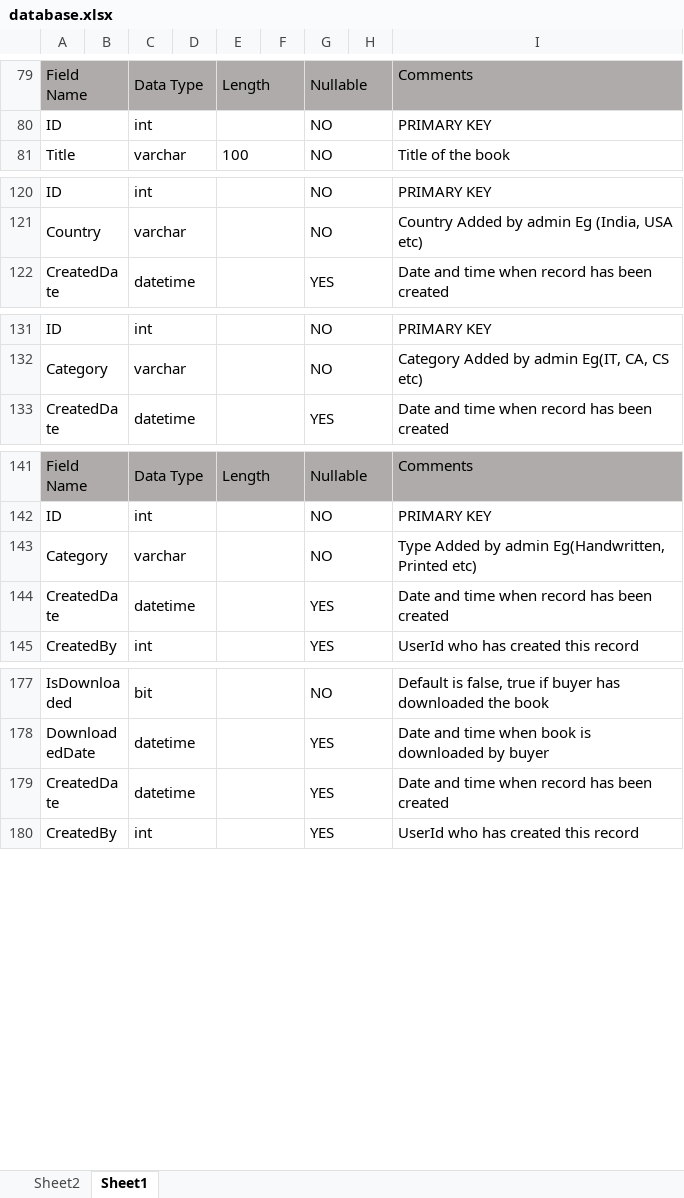
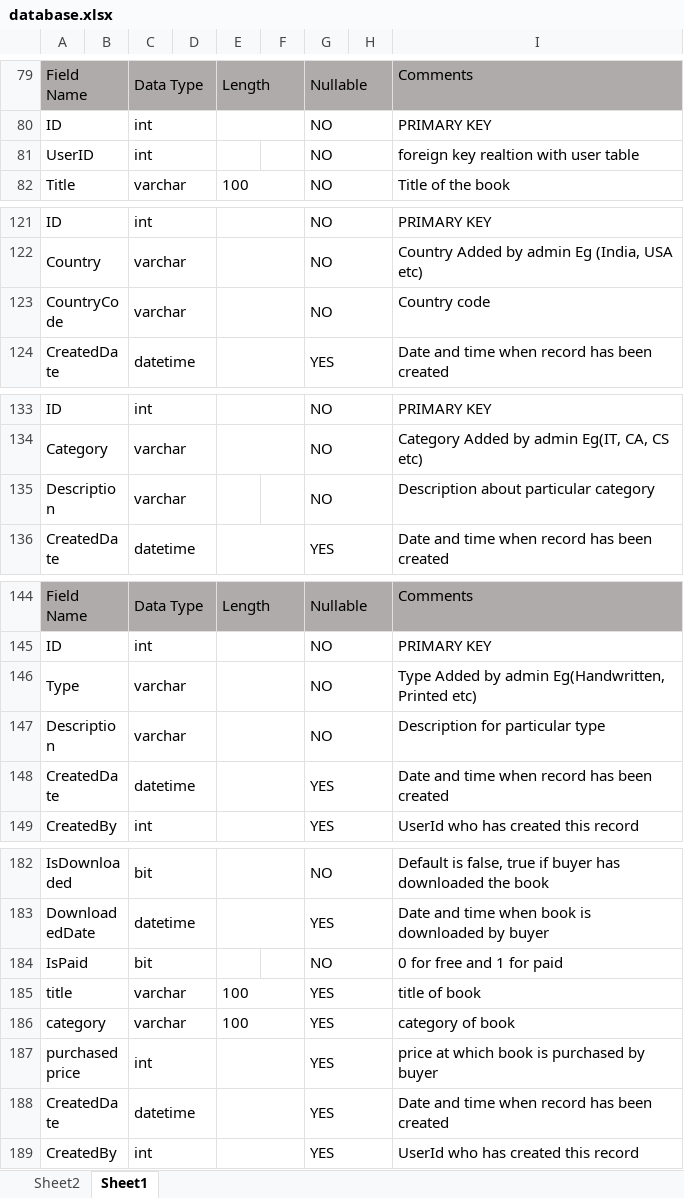
Before and after one commit to Priyank810/NoteMarketPlaceHTML, an Excel workbook: Database/database.xlsx, sheet Sheet1, drawn as a sheet; only a part is shown, gaps mark what is left out; values as stored, in another font and other column widths than the file's, no borders; addresses are those after the commit; the diff covers the shown part only; the diff names each change by its address in the sheet, - before the commit and + after, or states it on an @@ line.

Commit message:
db updated

```diff
--- a/Database/database.xlsx (sheet Sheet1)
+++ b/Database/database.xlsx (sheet Sheet1)
+row 81: UserID |  | int |  |  |  | NO |  | foreign key realtion with user table
+row 123: CountryCode |  | varchar |  |  |  | NO |  | Country code
+row 135: Description |  | varchar |  |  |  | NO |  | Description about particular category
-A146: Category
+A146: Type
+row 147: Description |  | varchar |  |  |  | NO |  | Description for particular type
+row 184: IsPaid |  | bit |  |  |  | NO |  | 0 for free and 1 for paid
+row 185: title |  | varchar |  | 100 |  | YES |  | title of book
+row 186: category |  | varchar |  | 100 |  | YES |  | category of book
+row 187: purchasedprice |  | int |  |  |  | YES |  | price at which book is purchased by buyer
```
Also changed, not shown: 1 added row and 2 edited cells elsewhere in this sheet.
